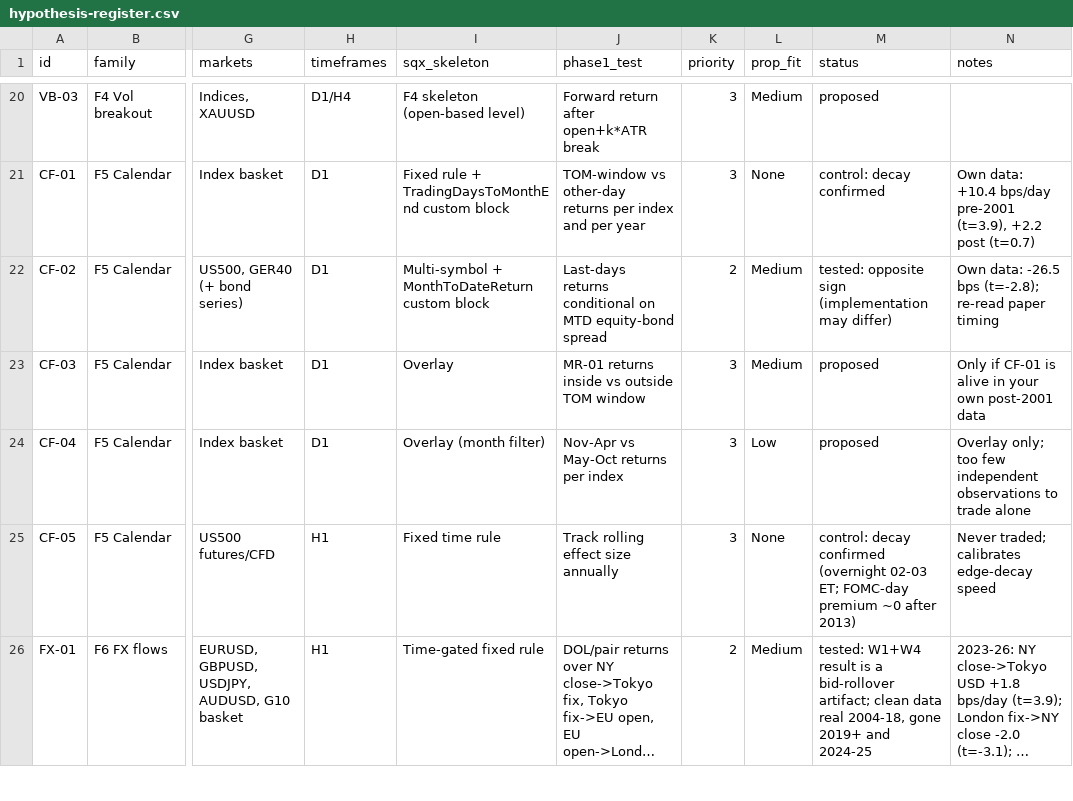
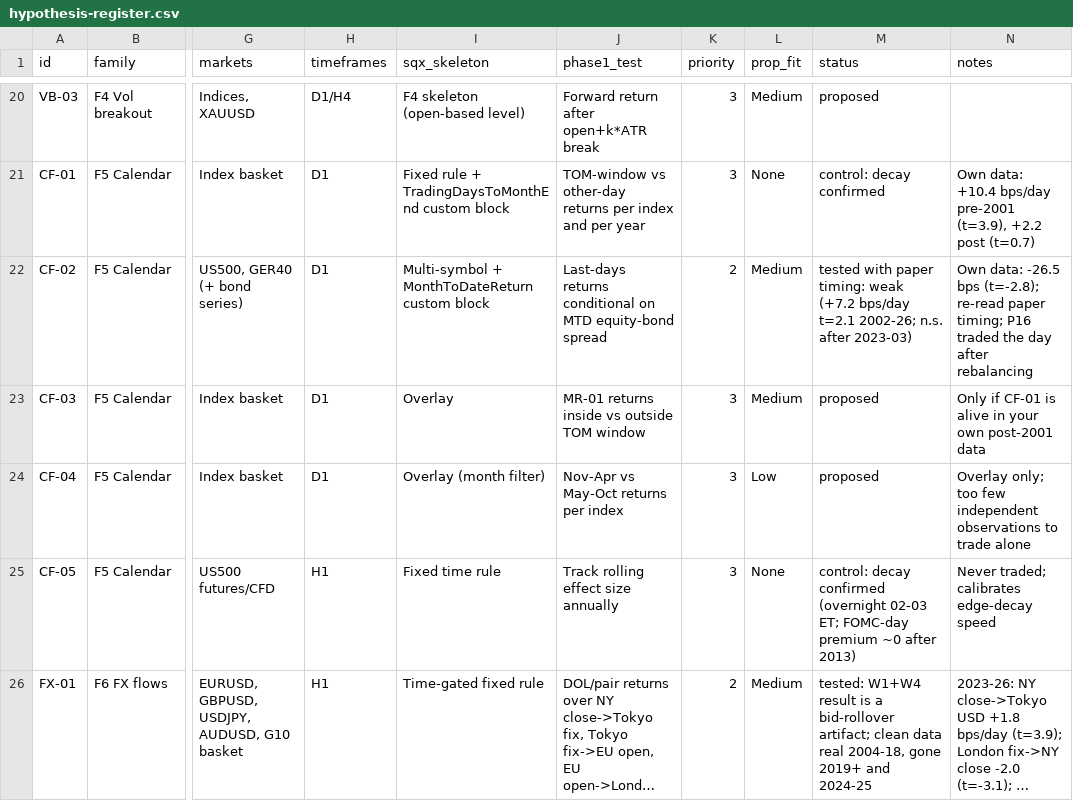
Before and after one commit to mahmod21593-sys/Strategyquant-bawa, a CSV file: research/hypothesis-register.csv, drawn as a sheet; only a part is shown, gaps mark what is left out; long unchanged cells end in …; the diff covers the shown part only; the diff names each change by its address in the sheet, - before the commit and + after, or states it on an @@ line.

```diff
--- a/research/hypothesis-register.csv
+++ b/research/hypothesis-register.csv
-M22 (status): tested: opposite sign (implementation may differ)
+M22 (status): tested with paper timing: weak (+7.2 bps/day t=2.1 2002-26; n.s. after 2023-03)
-N22 (notes): …re-read paper timing
+N22 (notes): …re-read paper timing; P16 traded the day after rebalancing
```
Also changed, not shown: 3 added rows and 4 edited cells elsewhere in this file, 12 other files.
